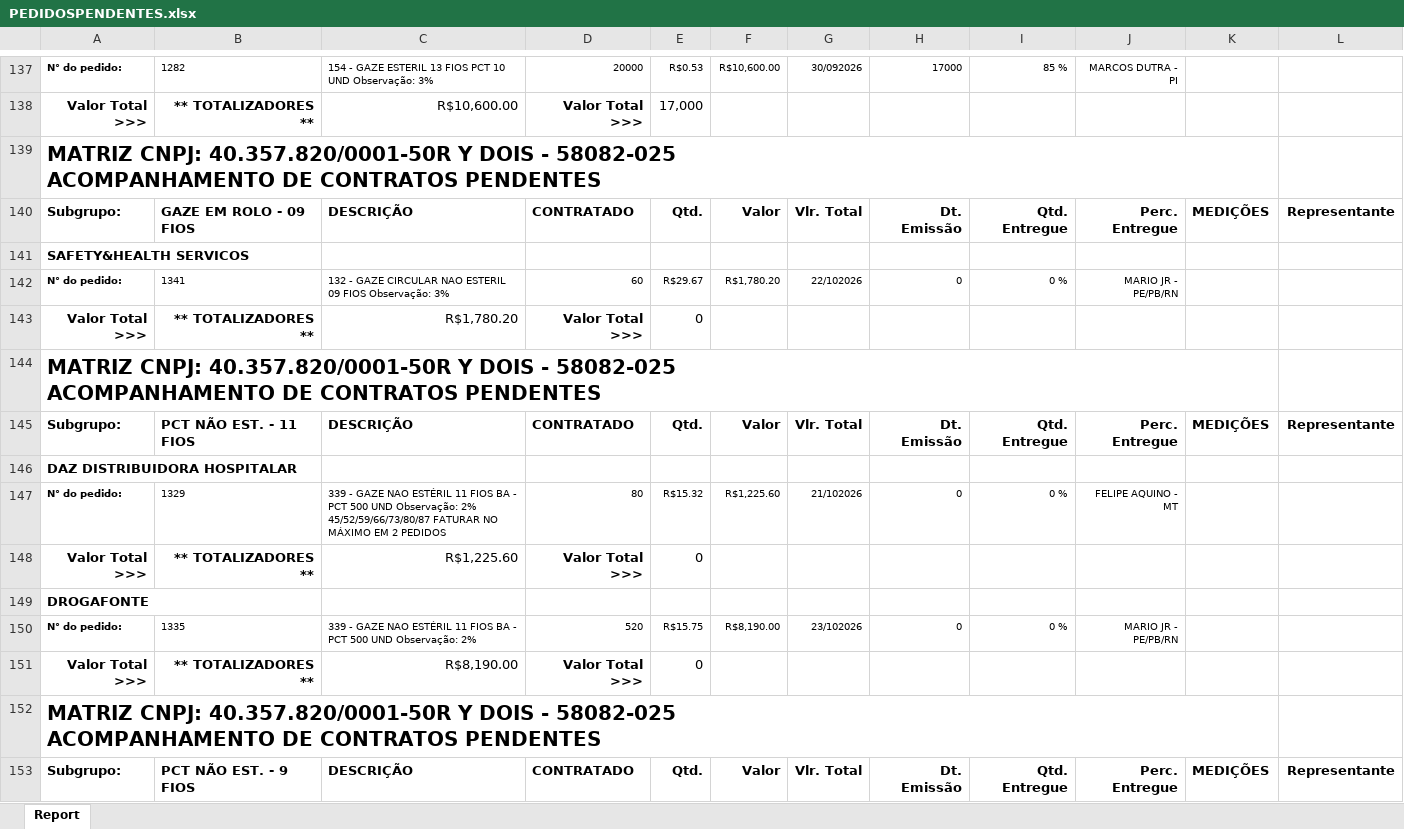
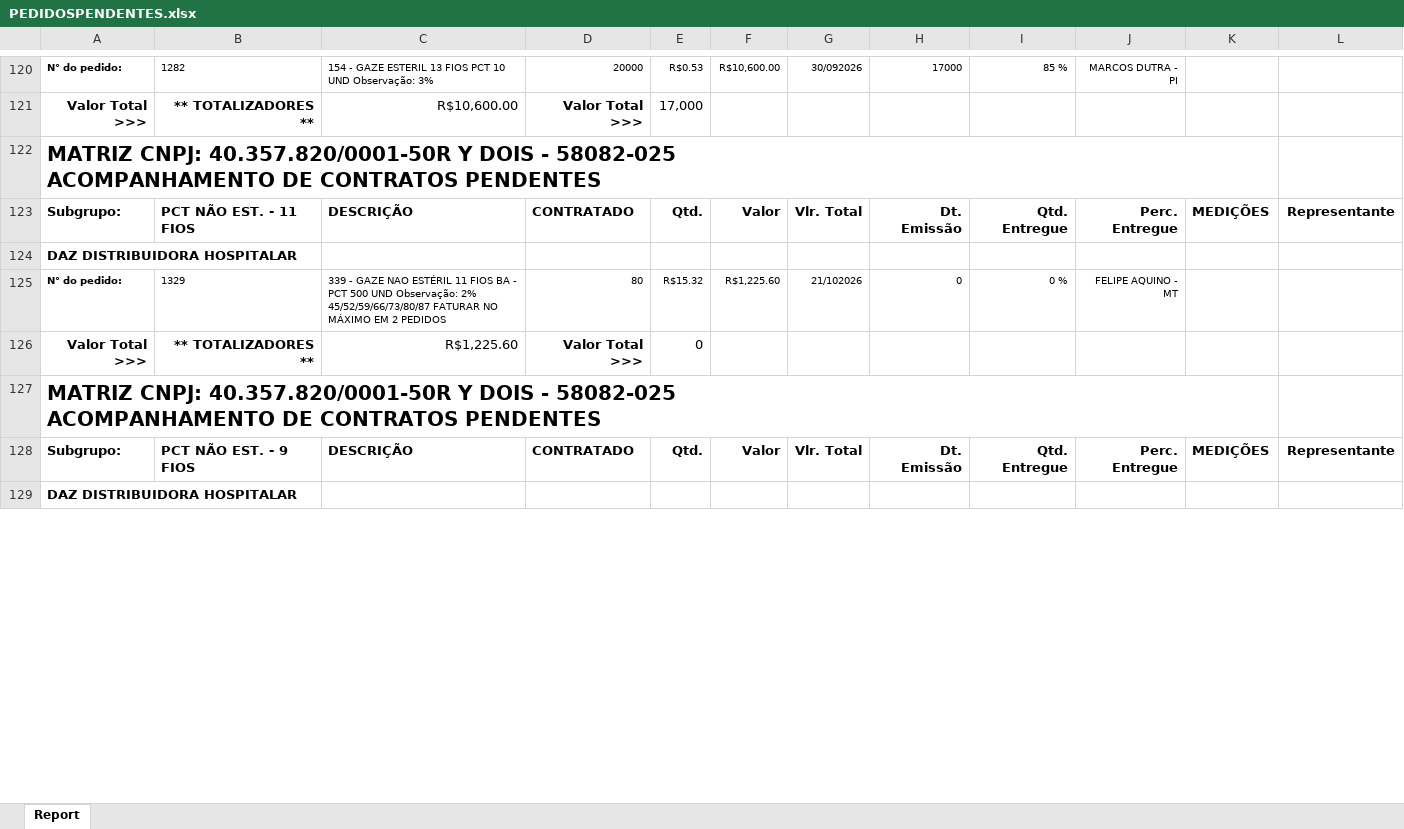
Before and after one commit to fabiosilvavendas-byte/CRM_Medtextil2.0, an Excel workbook: dados/PEDIDOSPENDENTES.xlsx, sheet Report, drawn as a sheet; only a part is shown, gaps mark what is left out; the shorter side is filled out with more unchanged rows; values as stored, in another font and other column widths than the file's, no borders; removed rows and columns are numbered as before the commit, all else as after; ↵ is a line break in a cell; the diff covers the shown part only; the diff names each change by its address in the sheet, - before the commit and + after, or states it on an @@ line.

```diff
--- a/dados/PEDIDOSPENDENTES.xlsx (sheet Report)
+++ b/dados/PEDIDOSPENDENTES.xlsx (sheet Report)
-row 140: Subgrupo: | GAZE EM ROLO - 09 FIOS | DESCRIÇÃO | CONTRATADO | Qtd. | Valor | Vlr. Total | Dt. Emissão | Qtd. Entregue | Perc. Entregue | MEDIÇÕES | Representante
-row 141: SAFETY&HEALTH SERVICOS
-row 142: N° do pedido: | 1341 | 132 - GAZE CIRCULAR NAO ESTERIL 09 FIOS Observação: 3% | 60 | R$29.67 | R$1,780.20 | 22/102026 | 0 | 0 % | MARIO JR - PE/PB/RN
-row 143: Valor Total >>> | ** TOTALIZADORES ** | R$1,780.20 | Valor Total >>> | 0
-row 144: MATRIZ CNPJ: 40.357.820/0001-50R Y DOIS - 58082-025 ↵ ACOMPANHAMENTO DE CONTRATOS PENDENTES
-row 149: DROGAFONTE
-row 150: N° do pedido: | 1335 | 339 - GAZE NAO ESTÉRIL 11 FIOS BA - PCT 500 UND Observação: 2% | 520 | R$15.75 | R$8,190.00 | 23/102026 | 0 | 0 % | MARIO JR - PE/PB/RN
-row 151: Valor Total >>> | ** TOTALIZADORES ** | R$8,190.00 | Valor Total >>> | 0
```
Also changed, not shown: 1 added row, 29 removed rows, 22 edited cells and cell formats elsewhere in this sheet, dados/CONSULTA_VENDEDORES.xlsx, dados/XLSX_Grid_CONTRATO CONSULTA.xlsx, 1 other file.
